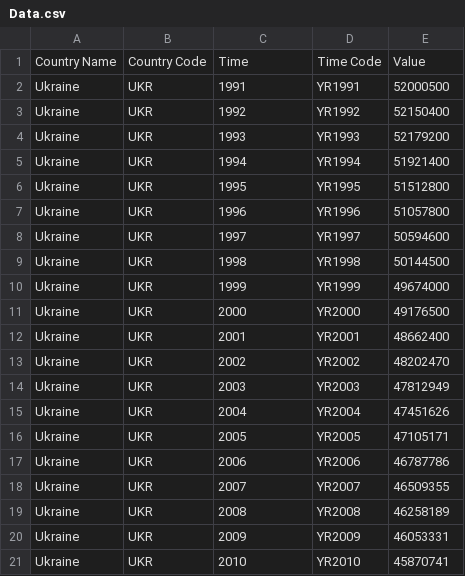
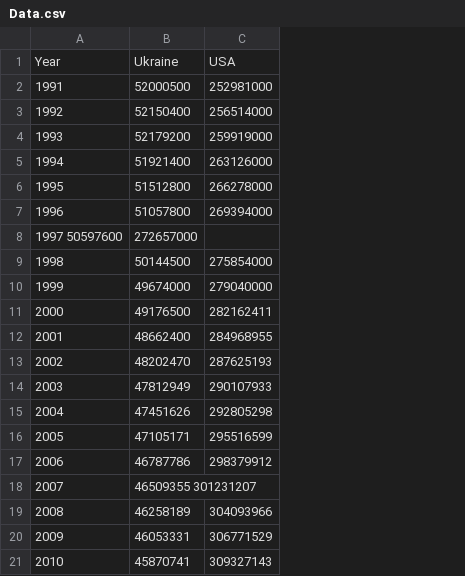
Before and after one commit to Olexander930/Lab-14-3, a CSV file: Data.csv, drawn as a sheet; only a part is shown; removed rows and columns are numbered as before the commit, all else as after; the diff names each change by its address in the sheet, - before the commit and + after, or states it on an @@ line.

```diff
--- a/Data.csv
+++ b/Data.csv
-column A, rows 2-7: all Ukraine; rows 9-21: all Ukraine
-column B, rows 2-7: all UKR; rows 9-21: all UKR
-column D, rows 2-7: YR1991 | YR1992 | YR1993 | YR1994 | YR1995 | YR1996; rows 9-21: YR1998 | YR1999 | YR2000 | YR2001 | YR2002 | YR2003 | YR2004 | YR2005 | YR2006 | YR2007 | YR2008 | YR2009 | YR2010
+column C, rows 2-7: 252981000 | 256514000 | 259919000 | 263126000 | 266278000 | 269394000; rows 9-21: 275854000 | 279040000 | 282162411 | 284968955 | 287625193 | 290107933 | 292805298 | 295516599 | 298379912 |  | 304093966 | 306771529 | 309327143
-row 1: Country Name | Country Code | Time | Time Code | Value
+row 1: Year | Ukraine | USA
-row 8: Ukraine | UKR | 1997 | YR1997 | 50594600
+row 8: 1997 50597600 | 272657000
-B18: 46509355
+B18: 46509355 301231207
```
Also changed, not shown: 5 other files.
